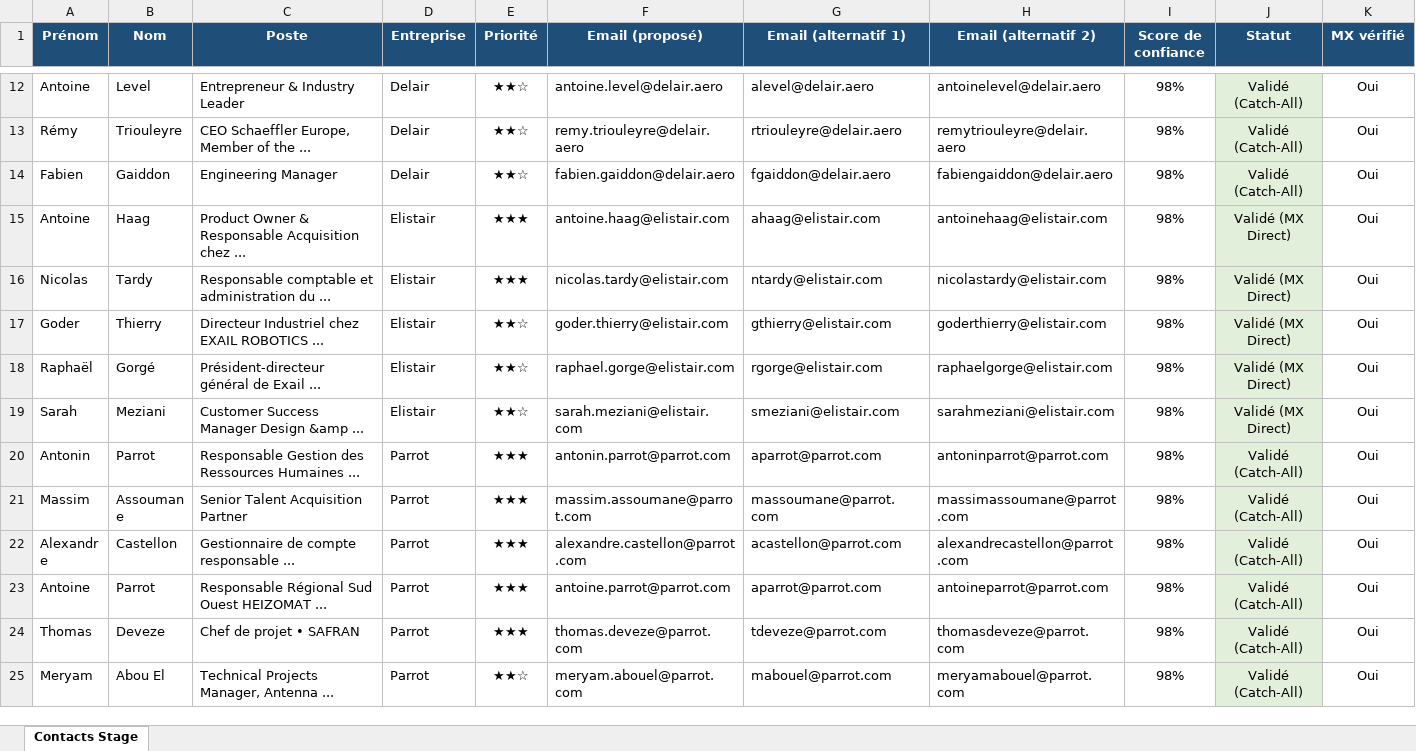
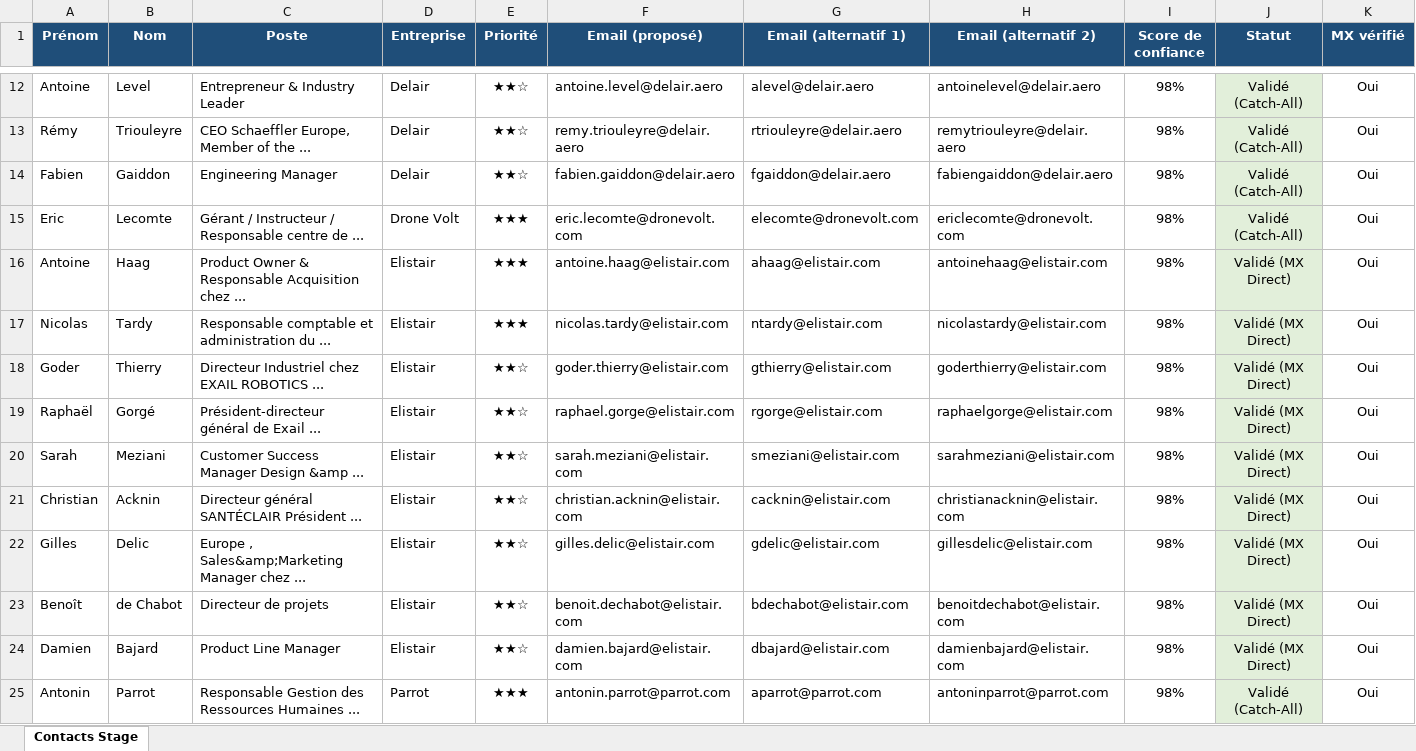
Before and after one commit to medhsiny2003/linkedin-prospector, an Excel workbook: data/contacts_stage.xlsx, sheet Contacts Stage, drawn as a sheet; only a part is shown, gaps mark what is left out; the shorter side is filled out with more unchanged rows; values as stored, in another font and other column widths than the file's, no borders; rows hold the shown columns only; the diff names each change by its address in the sheet, - before the commit and + after, or states it on an @@ line.

```diff
--- a/data/contacts_stage.xlsx (sheet Contacts Stage)
+++ b/data/contacts_stage.xlsx (sheet Contacts Stage)
+row 15: Eric | Lecomte | Gérant / Instructeur / Responsable centre de ... | Drone Volt | ★★★ | eric.lecomte@dronevolt.com | elecomte@dronevolt.com | ericlecomte@dronevolt.com | 98% | Validé (Catch-All) | Oui
+row 21: Christian | Acknin | Directeur général SANTÉCLAIR Président ... | Elistair | ★★☆ | christian.acknin@elistair.com | cacknin@elistair.com | christianacknin@elistair.com | 98% | Validé (MX Direct) | Oui
+row 22: Gilles | Delic | Europe , Sales&amp;Marketing Manager chez ... | Elistair | ★★☆ | gilles.delic@elistair.com | gdelic@elistair.com | gillesdelic@elistair.com | 98% | Validé (MX Direct) | Oui
+row 23: Benoît | de Chabot | Directeur de projets | Elistair | ★★☆ | benoit.dechabot@elistair.com | bdechabot@elistair.com | benoitdechabot@elistair.com | 98% | Validé (MX Direct) | Oui
+row 24: Damien | Bajard | Product Line Manager | Elistair | ★★☆ | damien.bajard@elistair.com | dbajard@elistair.com | damienbajard@elistair.com | 98% | Validé (MX Direct) | Oui
```
Also changed, not shown: 2 other files.
